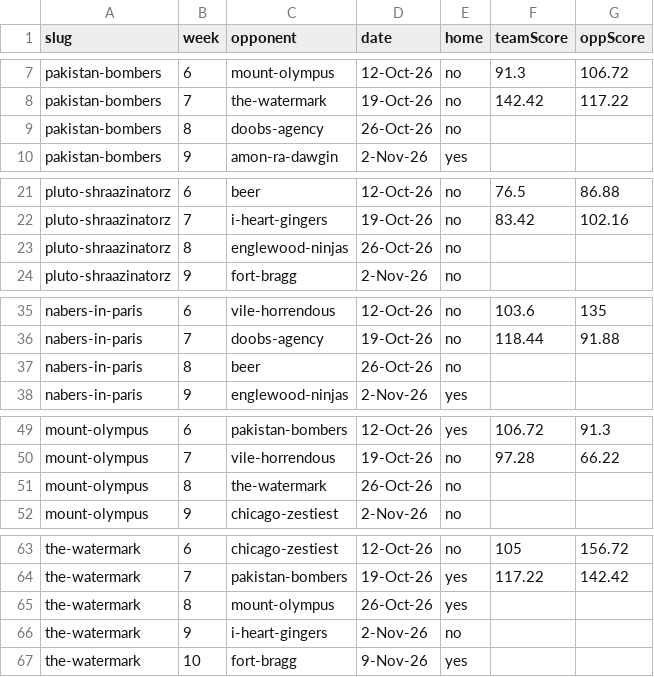
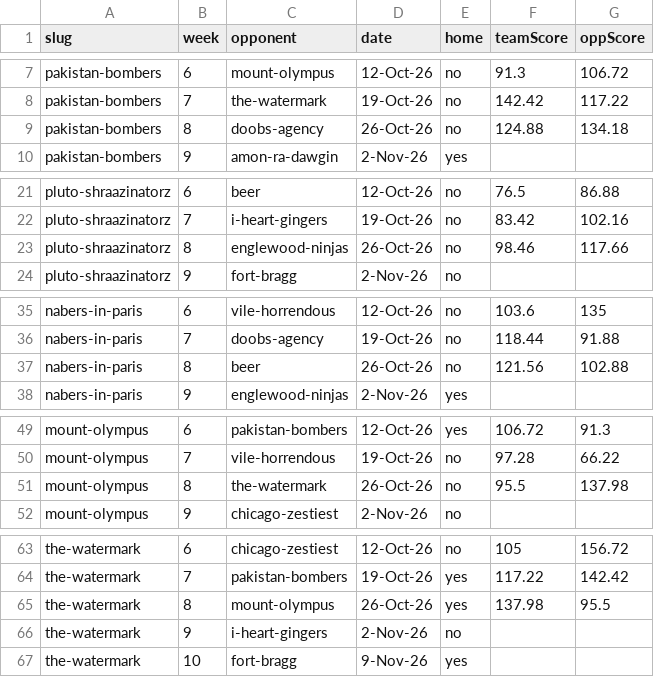
Before and after one commit to Scav-game/MakeFantasyGreatAgain, a CSV file: data/schedule.csv, drawn as a sheet; only a part is shown, gaps mark what is left out; the diff covers the shown part only.

```diff
--- a/data/schedule.csv
+++ b/data/schedule.csv
@@ -8,3 +8,3 @@ pakistan-bombers,6,mount-olympus,12-Oct-26,no,91.3,106.72
 pakistan-bombers,7,the-watermark,19-Oct-26,no,142.42,117.22
-pakistan-bombers,8,doobs-agency,26-Oct-26,no,,
+pakistan-bombers,8,doobs-agency,26-Oct-26,no,124.88,134.18
 pakistan-bombers,9,amon-ra-dawgin,2-Nov-26,yes,,
@@ -22,3 +22,3 @@ pluto-shraazinatorz,6,beer,12-Oct-26,no,76.5,86.88
 pluto-shraazinatorz,7,i-heart-gingers,19-Oct-26,no,83.42,102.16
-pluto-shraazinatorz,8,englewood-ninjas,26-Oct-26,no,,
+pluto-shraazinatorz,8,englewood-ninjas,26-Oct-26,no,98.46,117.66
 pluto-shraazinatorz,9,fort-bragg,2-Nov-26,no,,
@@ -36,3 +36,3 @@ nabers-in-paris,6,vile-horrendous,12-Oct-26,no,103.6,135
 nabers-in-paris,7,doobs-agency,19-Oct-26,no,118.44,91.88
-nabers-in-paris,8,beer,26-Oct-26,no,,
+nabers-in-paris,8,beer,26-Oct-26,no,121.56,102.88
 nabers-in-paris,9,englewood-ninjas,2-Nov-26,yes,,
@@ -50,3 +50,3 @@ mount-olympus,6,pakistan-bombers,12-Oct-26,yes,106.72,91.3
 mount-olympus,7,vile-horrendous,19-Oct-26,no,97.28,66.22
-mount-olympus,8,the-watermark,26-Oct-26,no,,
+mount-olympus,8,the-watermark,26-Oct-26,no,95.5,137.98
 mount-olympus,9,chicago-zestiest,2-Nov-26,no,,
@@ -64,3 +64,3 @@ the-watermark,6,chicago-zestiest,12-Oct-26,no,105,156.72
 the-watermark,7,pakistan-bombers,19-Oct-26,yes,117.22,142.42
-the-watermark,8,mount-olympus,26-Oct-26,yes,,
+the-watermark,8,mount-olympus,26-Oct-26,yes,137.98,95.5
 the-watermark,9,i-heart-gingers,2-Nov-26,no,,
```
Also changed, not shown: 18 edited cells elsewhere in this file.
